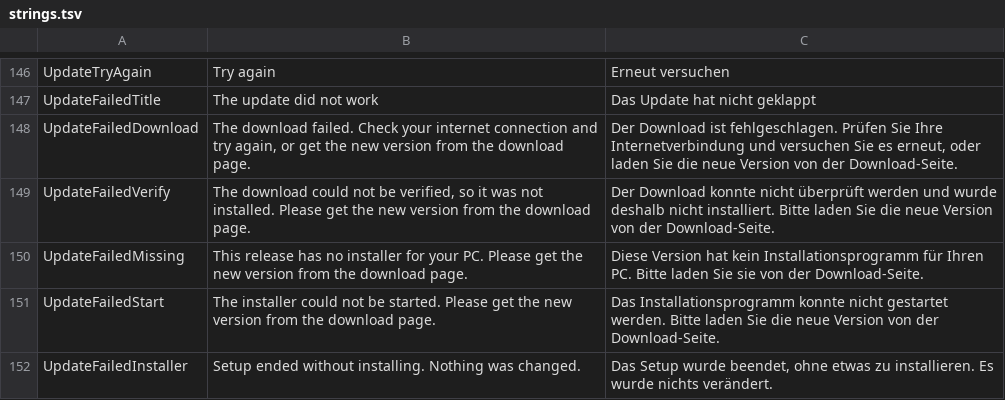
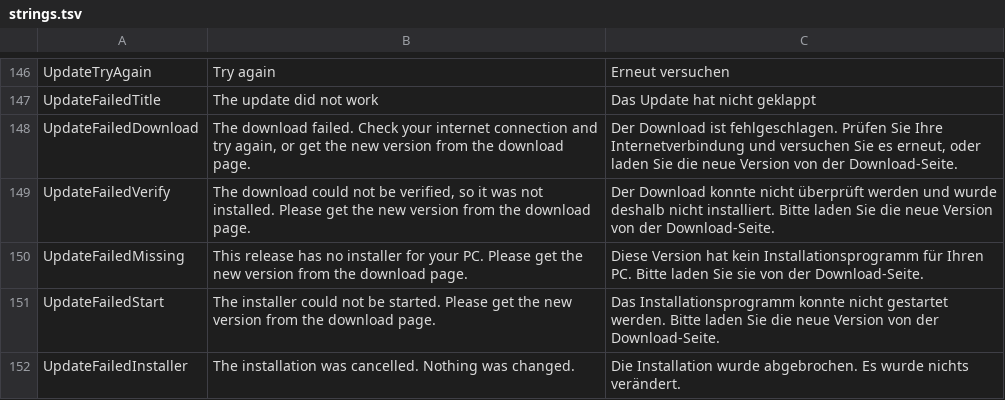
Before and after one commit to jannikjordan/snapdate, a TSV file: src/Snapdate.App/Localization/strings.tsv, drawn as a sheet; only a part is shown, gaps mark what is left out.

```diff
--- a/src/Snapdate.App/Localization/strings.tsv
+++ b/src/Snapdate.App/Localization/strings.tsv
@@ -151,2 +151,2 @@ UpdateFailedMissing	This release has no installer for your PC. Please get the ne
 UpdateFailedStart	The installer could not be started. Please get the new version from the download page.	Das Installationsprogramm konnte nicht gestartet werden. Bitte laden Sie die neue Version von der Download-Seite.
-UpdateFailedInstaller	Setup ended without installing. Nothing was changed.	Das Setup wurde beendet, ohne etwas zu installieren. Es wurde nichts verändert.
+UpdateFailedInstaller	The installation was cancelled. Nothing was changed.	Die Installation wurde abgebrochen. Es wurde nichts verändert.
```
Also changed, not shown: 55 other files.
